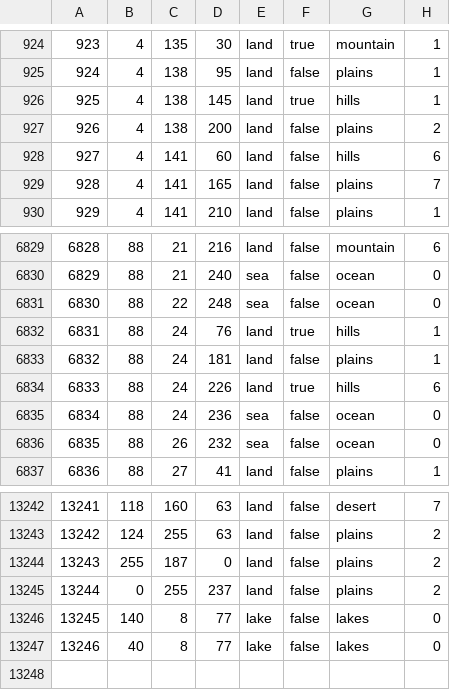
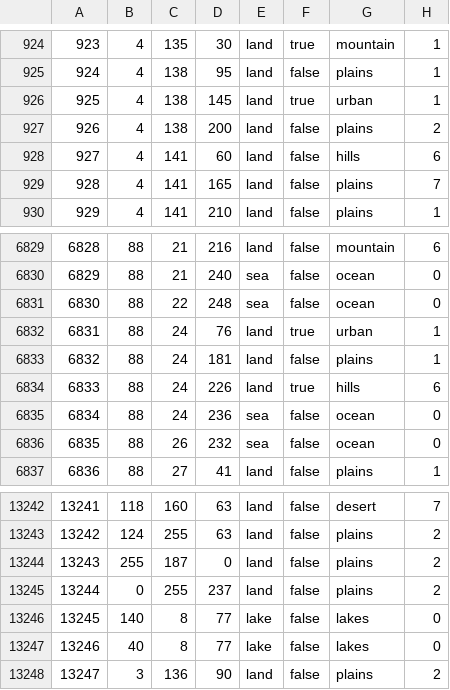
Before and after one commit to Gribosvet/Collapse, a CSV file: COLLAPSE/map/definition.csv, drawn as a sheet; only a part is shown, gaps mark what is left out.

```diff
--- a/COLLAPSE/map/definition.csv
+++ b/COLLAPSE/map/definition.csv
@@ -925,3 +925,3 @@
 924;4;138;95;land;false;plains;1
-925;4;138;145;land;true;hills;1
+925;4;138;145;land;true;urban;1
 926;4;138;200;land;false;plains;2
@@ -6831,3 +6831,3 @@
 6830;88;22;248;sea;false;ocean;0
-6831;88;24;76;land;true;hills;1
+6831;88;24;76;land;true;urban;1
 6832;88;24;181;land;false;plains;1
@@ -13247 +13247,2 @@
 13246;40;8;77;lake;false;lakes;0
+13247;3;136;90;land;false;plains;2
```
Also changed, not shown: 29 other files.
